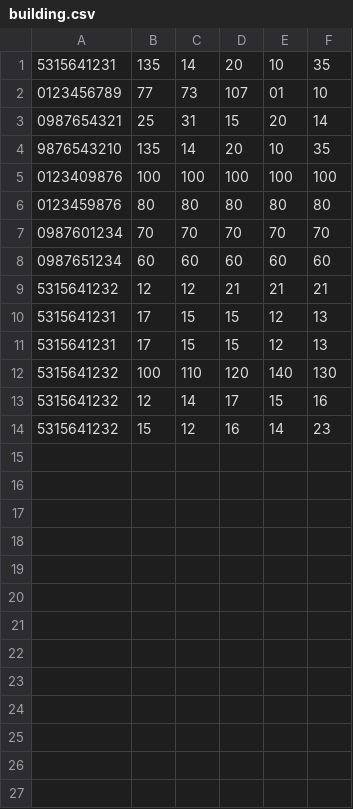
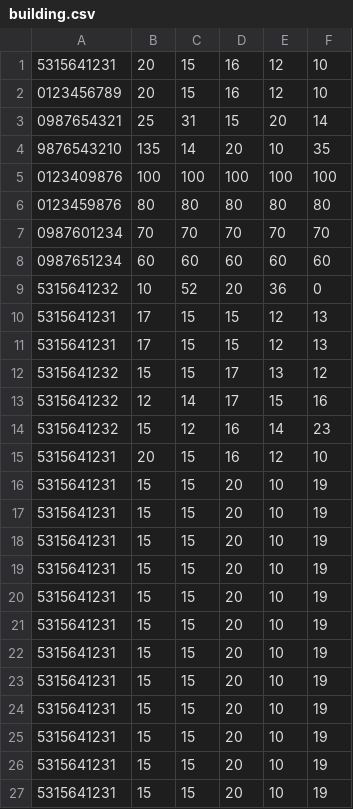
Before and after one commit to laithshams/laithshams-progrmming, a CSV file: Assignment/building.csv, drawn as a sheet.

Commit message:
assignment

```diff
--- a/Assignment/building.csv
+++ b/Assignment/building.csv
@@ -1,3 +1,3 @@
-5315641231;135;14;20;10;35
-0123456789;77;73;107;01;10
+5315641231;20;15;16;12;10
+0123456789;20;15;16;12;10
 0987654321;25;31;15;20;14
@@ -8,7 +8,20 @@
 0987651234;60;60;60;60;60
-5315641232;12;12;21;21;21
+5315641232;10;52;20;36;0
 5315641231;17;15;15;12;13
 5315641231;17;15;15;12;13
-5315641232;100;110;120;140;130
+5315641232;15;15;17;13;12
 5315641232;12;14;17;15;16
 5315641232;15;12;16;14;23
+5315641231;20;15;16;12;10
+5315641231;15;15;20;10;19
+5315641231;15;15;20;10;19
+5315641231;15;15;20;10;19
+5315641231;15;15;20;10;19
+5315641231;15;15;20;10;19
+5315641231;15;15;20;10;19
+5315641231;15;15;20;10;19
+5315641231;15;15;20;10;19
+5315641231;15;15;20;10;19
+5315641231;15;15;20;10;19
+5315641231;15;15;20;10;19
+5315641231;15;15;20;10;19
```
Also changed, not shown: 15 other files.
